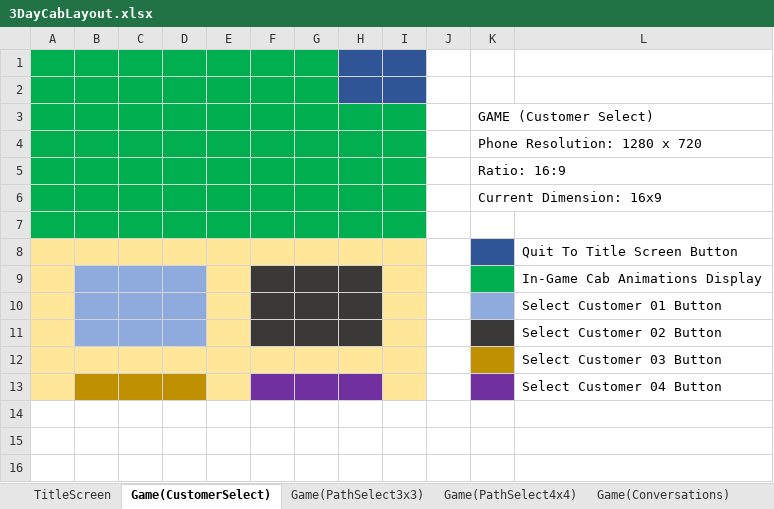
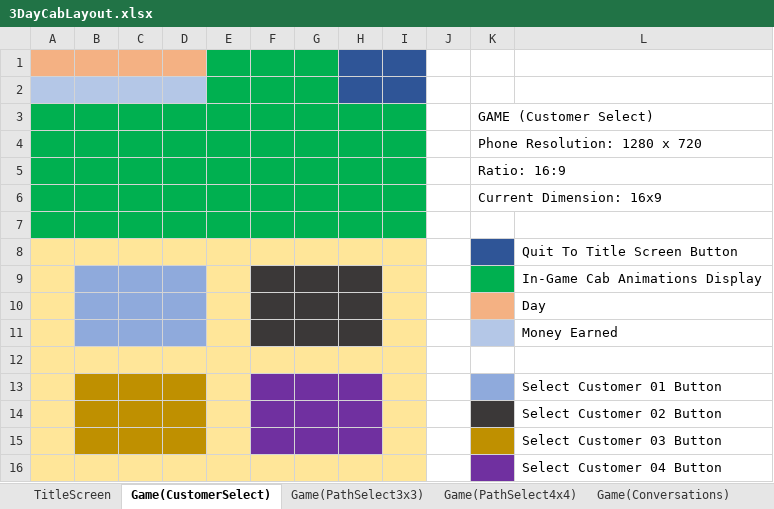
Before and after one commit to 2ez4A-MMMG/MMMG_Progress, an Excel workbook: 3DayCabLayout.xlsx, sheet Game(CustomerSelect), drawn as a sheet; values as stored, in another font and other column widths than the file's, no borders; addresses are those after the commit; the diff names each change by its address in the sheet, - before the commit and + after, or states it on an @@ line.

```diff
--- a/3DayCabLayout.xlsx (sheet Game(CustomerSelect))
+++ b/3DayCabLayout.xlsx (sheet Game(CustomerSelect))
-A1:D1 fill: #00B050
+A1:D1 fill: #F4B183
-A2:D2 fill: #00B050
+A2:D2 fill: #B4C7E7
+row 10:  |  |  |  |  |  |  |  |  |  |  | Day
+row 11:  |  |  |  |  |  |  |  |  |  |  | Money Earned
+row 12: (empty)
-B13:D14 fill: #8FAADC
+B13:D14 fill: #BF9000
-F13:H14 fill: #3B3838
+F13:H14 fill: #7030A0
-B15:D15 fill: #FFE699
+B15:D15 fill: #BF9000
-F15:H15 fill: #FFE699
+F15:H15 fill: #7030A0
-B16:D16 fill: #BF9000
+B16:D16 fill: #FFE699
-F16:H16 fill: #7030A0
+F16:H16 fill: #FFE699
```
Also changed, not shown: sheet Game(Conversations), sheet Game(PathSelect3x3), sheet Game(PathSelect4x4), 1 other file.
